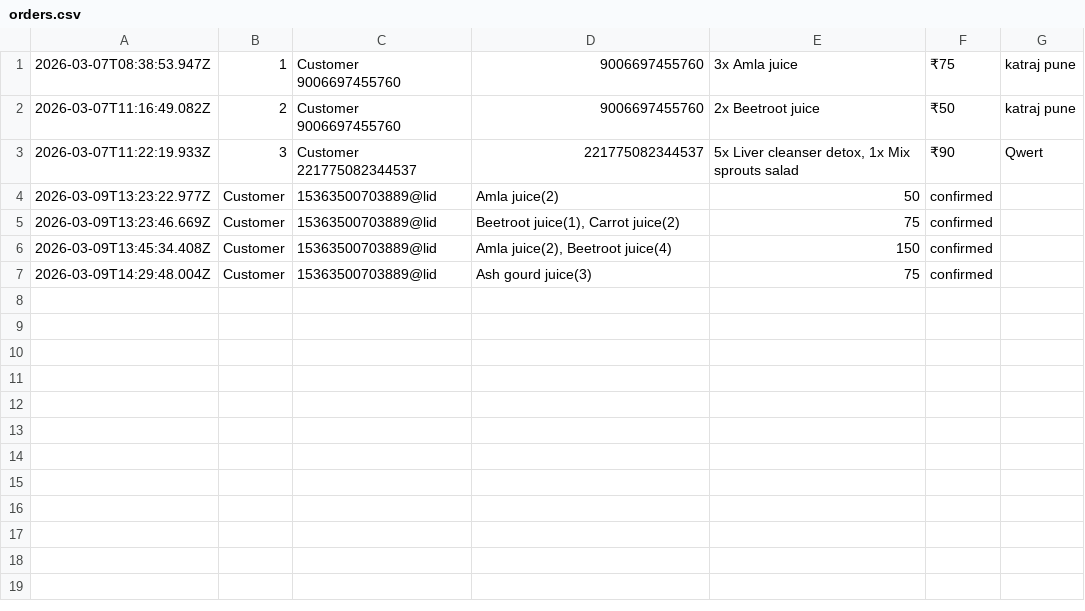
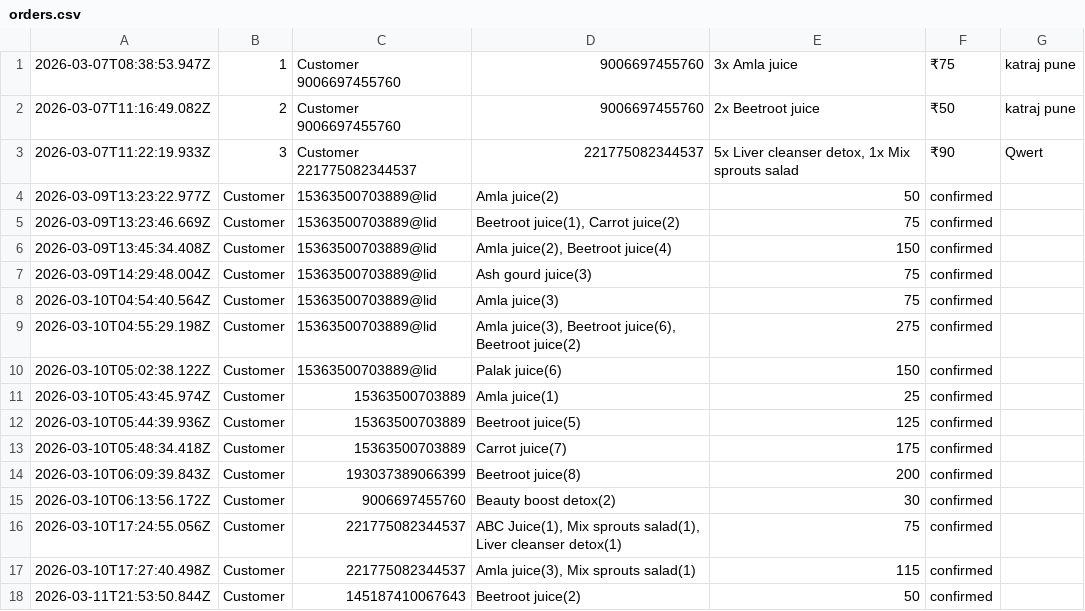
Before and after one commit to KalisoftAI-labs/Kaliagents-New, a CSV file: backend/orders.csv, drawn as a sheet.

```diff
--- a/backend/orders.csv
+++ b/backend/orders.csv
@@ -7 +7,12 @@
 2026-03-09T14:29:48.004Z,Customer,15363500703889@lid,"Ash gourd juice(3)",75,confirmed
+2026-03-10T04:54:40.564Z,Customer,15363500703889@lid,"Amla juice(3)",75,confirmed
+2026-03-10T04:55:29.198Z,Customer,15363500703889@lid,"Amla juice(3), Beetroot juice(6), Beetroot juice(2)",275,confirmed
+2026-03-10T05:02:38.122Z,Customer,15363500703889@lid,"Palak juice(6)",150,confirmed
+2026-03-10T05:43:45.974Z,Customer,15363500703889,"Amla juice(1)",25,confirmed
+2026-03-10T05:44:39.936Z,Customer,15363500703889,"Beetroot juice(5)",125,confirmed
+2026-03-10T05:48:34.418Z,Customer,15363500703889,"Carrot juice(7)",175,confirmed
+2026-03-10T06:09:39.843Z,Customer,193037389066399,"Beetroot juice(8)",200,confirmed
+2026-03-10T06:13:56.172Z,Customer,9006697455760,"Beauty boost detox(2)",30,confirmed
+2026-03-10T17:24:55.056Z,Customer,221775082344537,"ABC Juice(1), Mix sprouts salad(1), Liver cleanser detox(1)",75,confirmed
+2026-03-10T17:27:40.498Z,Customer,221775082344537,"Amla juice(3), Mix sprouts salad(1)",115,confirmed
+2026-03-11T21:53:50.844Z,Customer,145187410067643,"Beetroot juice(2)",50,confirmed
```
Also changed, not shown: 5 other files.
